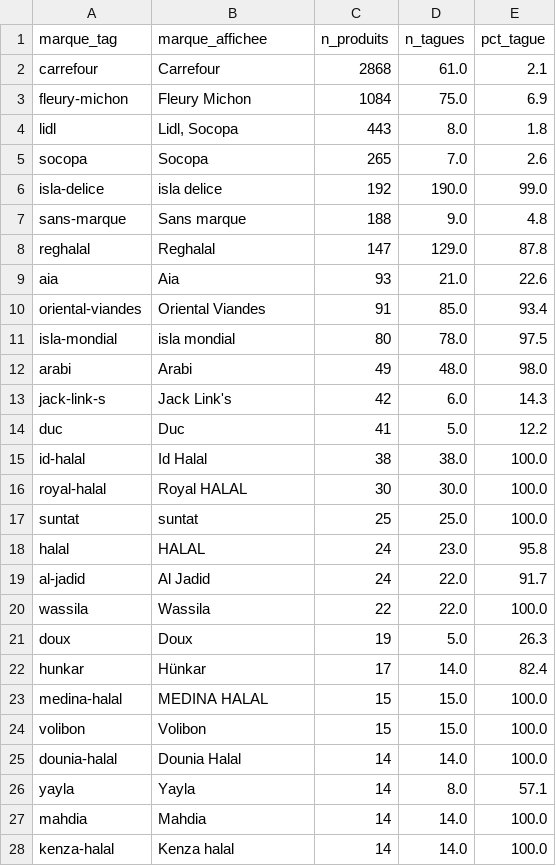
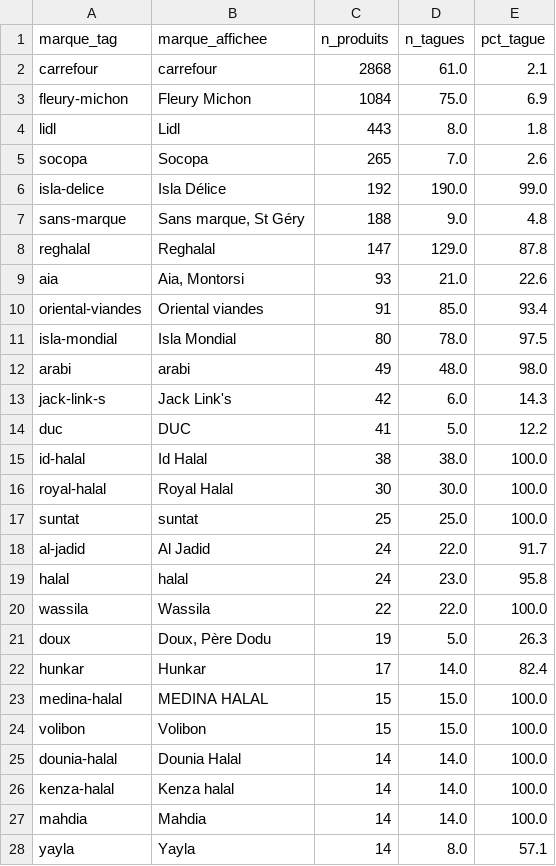
Before and after one commit to baderdean/halal-nutrition-france, a CSV file: sorties/d4_taux_tag_par_marque.csv, drawn as a sheet; only a part is shown; the diff covers the shown part only.

```diff
--- a/sorties/d4_taux_tag_par_marque.csv
+++ b/sorties/d4_taux_tag_par_marque.csv
@@ -1,23 +1,23 @@
 marque_tag,marque_affichee,n_produits,n_tagues,pct_tague
-carrefour,Carrefour,2868,61.0,2.1
+carrefour,carrefour,2868,61.0,2.1
 fleury-michon,Fleury Michon,1084,75.0,6.9
-lidl,"Lidl, Socopa",443,8.0,1.8
+lidl,Lidl,443,8.0,1.8
 socopa,Socopa,265,7.0,2.6
-isla-delice,isla delice,192,190.0,99.0
-sans-marque,Sans marque,188,9.0,4.8
+isla-delice,Isla Délice,192,190.0,99.0
+sans-marque,"Sans marque, St Géry",188,9.0,4.8
 reghalal,Reghalal,147,129.0,87.8
-aia,Aia,93,21.0,22.6
-oriental-viandes,Oriental Viandes,91,85.0,93.4
-isla-mondial,isla mondial,80,78.0,97.5
-arabi,Arabi,49,48.0,98.0
+aia,"Aia, Montorsi",93,21.0,22.6
+oriental-viandes,Oriental viandes,91,85.0,93.4
+isla-mondial,Isla Mondial,80,78.0,97.5
+arabi,arabi,49,48.0,98.0
 jack-link-s,Jack Link's,42,6.0,14.3
-duc,Duc,41,5.0,12.2
+duc,DUC,41,5.0,12.2
 id-halal,Id Halal,38,38.0,100.0
-royal-halal,Royal HALAL,30,30.0,100.0
+royal-halal,Royal Halal,30,30.0,100.0
 suntat,suntat,25,25.0,100.0
-halal,HALAL,24,23.0,95.8
 al-jadid,Al Jadid,24,22.0,91.7
+halal,halal,24,23.0,95.8
 wassila,Wassila,22,22.0,100.0
-doux,Doux,19,5.0,26.3
-hunkar,Hünkar,17,14.0,82.4
+doux,"Doux, Père Dodu",19,5.0,26.3
+hunkar,Hunkar,17,14.0,82.4
 medina-halal,MEDINA HALAL,15,15.0,100.0
@@ -25,4 +25,4 @@ volibon,Volibon,15,15.0,100.0
 dounia-halal,Dounia Halal,14,14.0,100.0
+kenza-halal,Kenza halal,14,14.0,100.0
+mahdia,Mahdia,14,14.0,100.0
 yayla,Yayla,14,8.0,57.1
-mahdia,Mahdia,14,14.0,100.0
-kenza-halal,Kenza halal,14,14.0,100.0
```
Also changed, not shown: 1 added row, 1 removed row, 2 moved rows and 2 edited cells elsewhere in this file, sorties/d5_certificateurs.csv, sorties/d6_additifs.csv, 17 other files.
